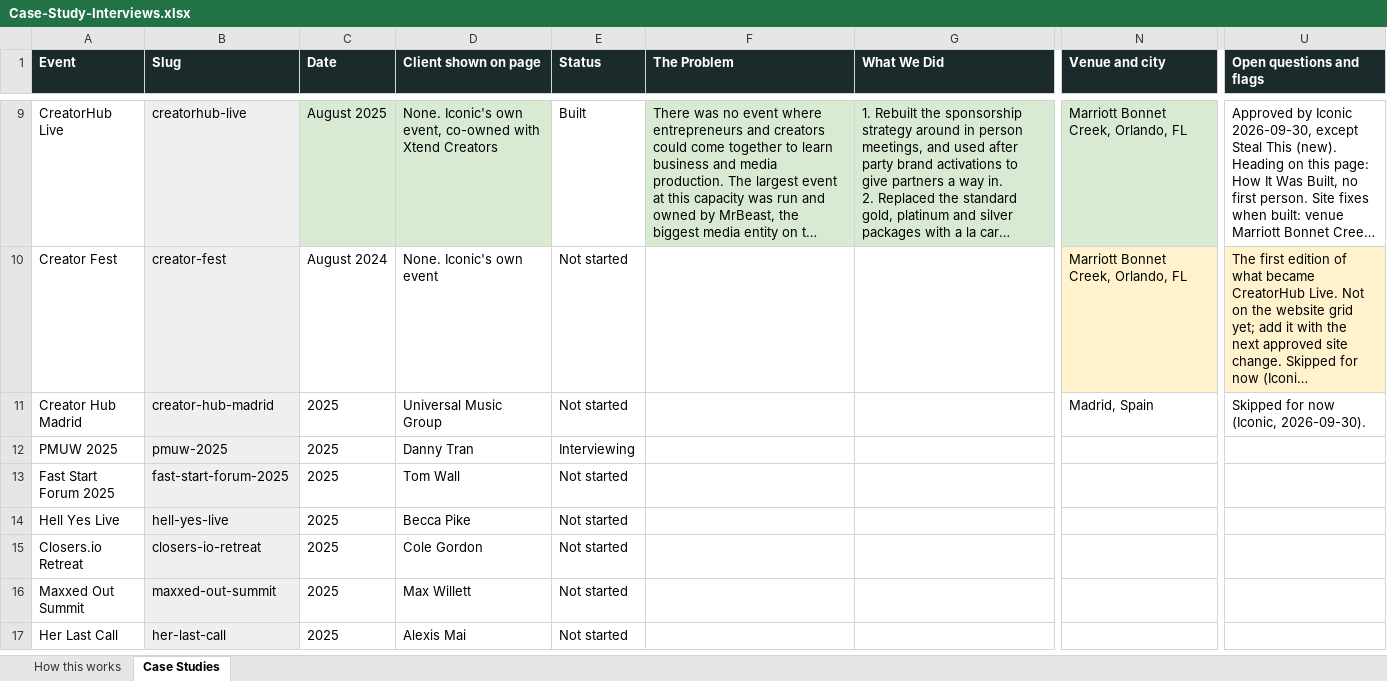
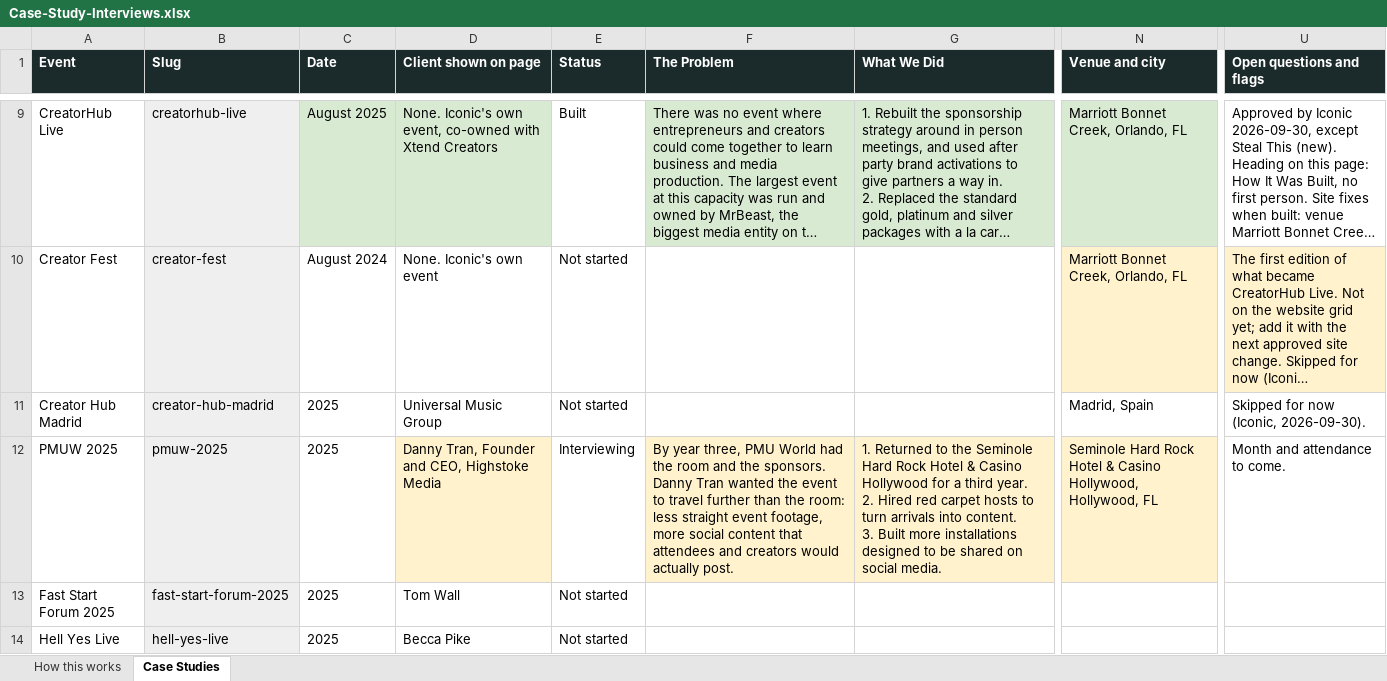
Before and after one commit to Iconic-Becker/IconEventsSite, an Excel workbook: docs/case-studies/Case-Study-Interviews.xlsx, sheet Case Studies, drawn as a sheet; only a part is shown, gaps mark what is left out; the shorter side is filled out with more unchanged rows; long unchanged cells end in …; values as stored, in another font and other column widths than the file's, no borders; ↵ is a line break in a cell; the diff names each change by its address in the sheet, - before the commit and + after, or states it on an @@ line.

```diff
--- a/docs/case-studies/Case-Study-Interviews.xlsx (sheet Case Studies)
+++ b/docs/case-studies/Case-Study-Interviews.xlsx (sheet Case Studies)
-D12 (Client shown on page): Danny Tran
+D12 (Client shown on page): Danny Tran, Founder and CEO, Highstoke Media
-D12 fill: none
+D12 fill: #FFF2CC
-F12 (The Problem): (empty)
+F12 (The Problem): By year three, PMU World had the room and the sponsors. Danny Tran wanted the event to travel further than the room: less straight event footage, more social content that attendees and creators would actually post.
-F12:G12 fill: none
+F12:G12 fill: #FFF2CC
-G12 (What We Did): (empty)
+G12 (What We Did): 1. Returned to the Seminole Hard Rock Hotel & Casino Hollywood for a third year. ↵ 2. Hired red carpet hosts to turn arrivals into content. ↵ 3. Built more installations designed to be shared on social media.
-N12 (Venue and city): (empty)
+N12 (Venue and city): Seminole Hard Rock Hotel & Casino Hollywood, Hollywood, FL
-N12 fill: none
+N12 fill: #FFF2CC
-U12 (Open questions and flags): (empty)
+U12 (Open questions and flags): Month and attendance to come.
```
Also changed, not shown: 1 other file.
